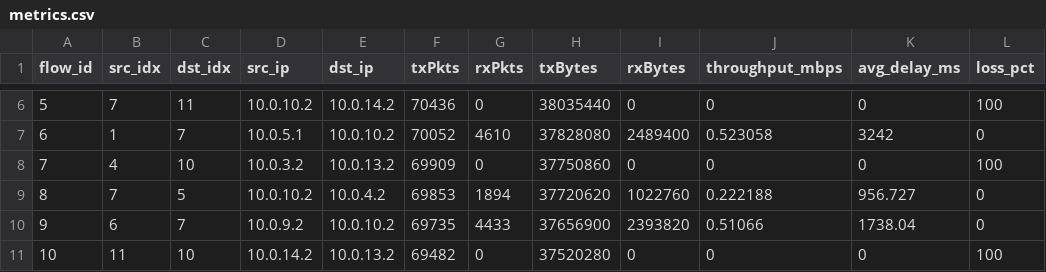
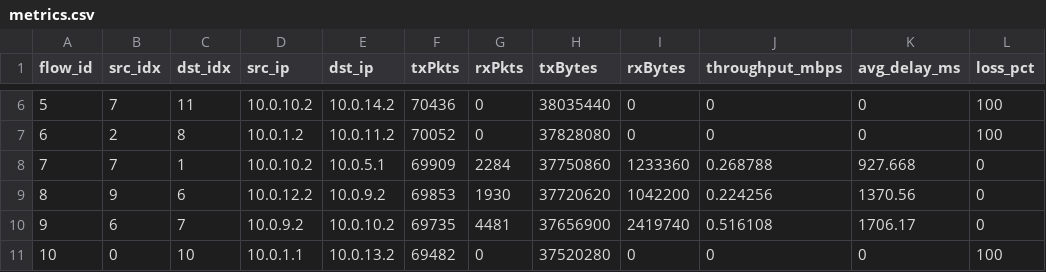
Before and after one commit to Dheeraj-Murthy/NHPC-project, a CSV file: model_results/multi_commodity_flow/metrics.csv, drawn as a sheet; only a part is shown, gaps mark what is left out; the diff covers the shown part only.

```diff
--- a/model_results/multi_commodity_flow/metrics.csv
+++ b/model_results/multi_commodity_flow/metrics.csv
@@ -6,6 +6,6 @@ flow_id,src_idx,dst_idx,src_ip,dst_ip,txPkts,rxPkts,txBytes,rxBytes,throughput_m
 5,7,11,10.0.10.2,10.0.14.2,70436,0,38035440,0,0,0,100
-6,1,7,10.0.5.1,10.0.10.2,70052,4610,37828080,2489400,0.523058,3242,0
-7,4,10,10.0.3.2,10.0.13.2,69909,0,37750860,0,0,0,100
-8,7,5,10.0.10.2,10.0.4.2,69853,1894,37720620,1022760,0.222188,956.727,0
-9,6,7,10.0.9.2,10.0.10.2,69735,4433,37656900,2393820,0.51066,1738.04,0
-10,11,10,10.0.14.2,10.0.13.2,69482,0,37520280,0,0,0,100
+6,2,8,10.0.1.2,10.0.11.2,70052,0,37828080,0,0,0,100
+7,7,1,10.0.10.2,10.0.5.1,69909,2284,37750860,1233360,0.268788,927.668,0
+8,9,6,10.0.12.2,10.0.9.2,69853,1930,37720620,1042200,0.224256,1370.56,0
+9,6,7,10.0.9.2,10.0.10.2,69735,4481,37656900,2419740,0.516108,1706.17,0
+10,0,10,10.0.1.1,10.0.13.2,69482,0,37520280,0,0,0,100
```
Also changed, not shown: 164 edited cells elsewhere in this file, model_results/load_balanced_sp/metrics.csv, model_results/max_flow/metrics.csv, 48 other files.
